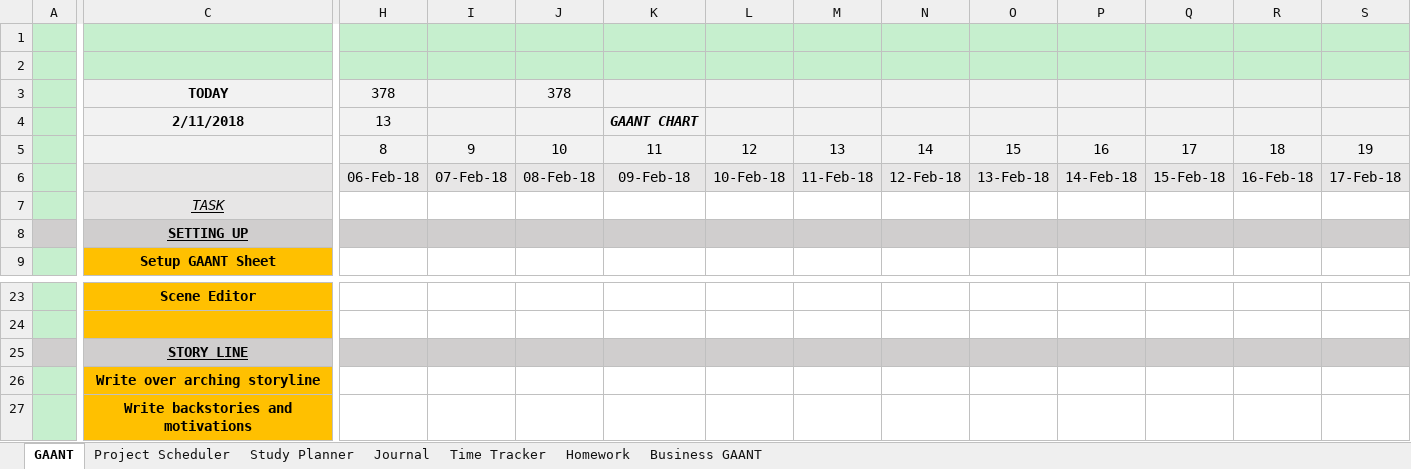
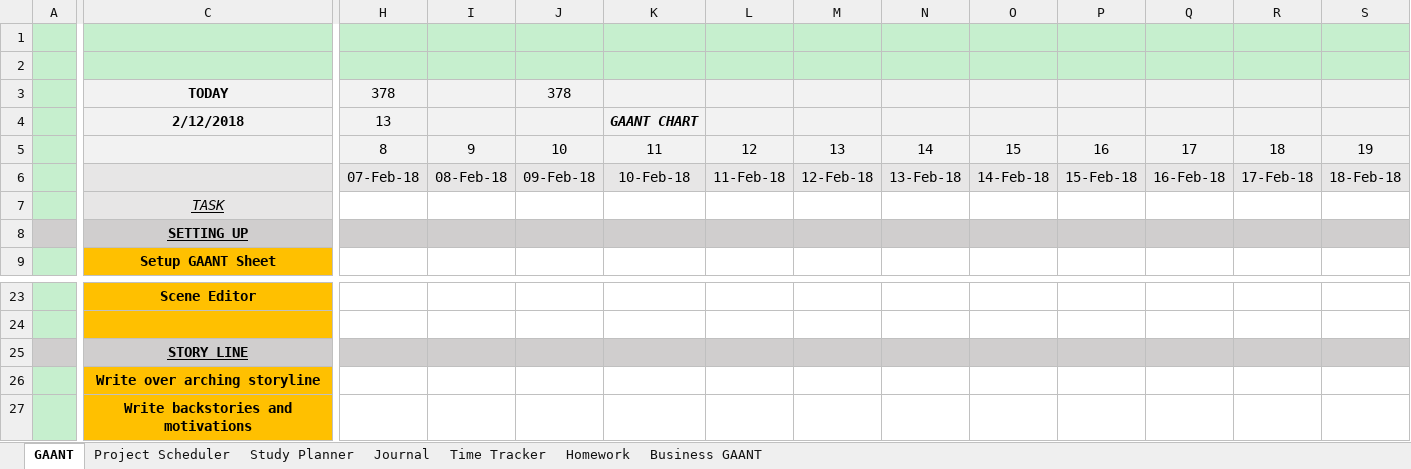
Before and after one commit to AJTech2002/NEFARIOUS, an Excel workbook: Management & Logging/Planning and Management/Nefarious.xlsm, sheet GAANT, drawn as a sheet; only a part is shown, gaps mark what is left out; values as stored, in another font and other column widths than the file's, no borders; charts and pictures and conditional formats not drawn; the diff covers the shown part only; the diff names each change by its address in the sheet, - before the commit and + after, or states it on an @@ line.

```diff
--- a/Management & Logging/Planning and Management/Nefarious.xlsm (sheet GAANT)
+++ b/Management & Logging/Planning and Management/Nefarious.xlsm (sheet GAANT)
-C4: 2/11/2018
+C4: 2/12/2018
-H6: 06-Feb-18
+H6: 07-Feb-18
-I6: 07-Feb-18
+I6: 08-Feb-18
-J6: 08-Feb-18
+J6: 09-Feb-18
-K6: 09-Feb-18
+K6: 10-Feb-18
-L6: 10-Feb-18
+L6: 11-Feb-18
-M6: 11-Feb-18
+M6: 12-Feb-18
-N6: 12-Feb-18
+N6: 13-Feb-18
-O6: 13-Feb-18
+O6: 14-Feb-18
-P6: 14-Feb-18
+P6: 15-Feb-18
-Q6: 15-Feb-18
+Q6: 16-Feb-18
-R6: 16-Feb-18
+R6: 17-Feb-18
-S6: 17-Feb-18
+S6: 18-Feb-18
```
Also changed, not shown: 347 edited cells elsewhere in this sheet, sheet Project Scheduler, sheet Study Planner, sheet Time Tracker, sheet Homework, sheet Business GAANT, charts or pictures.
